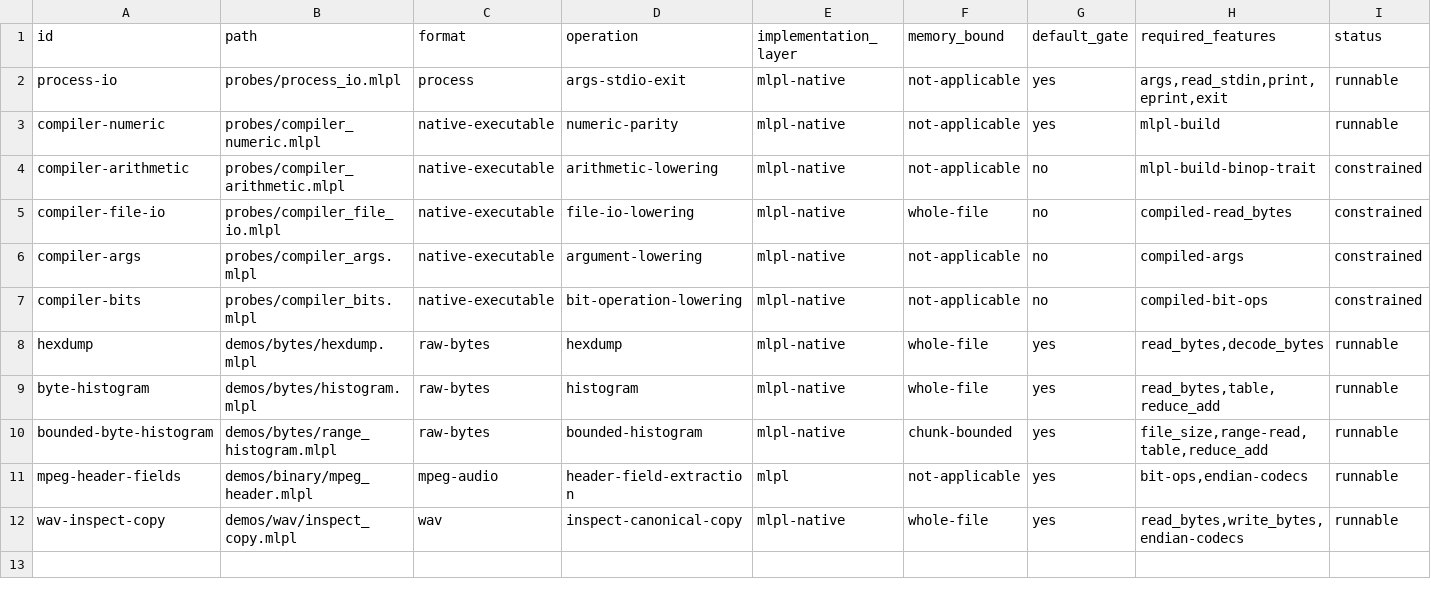
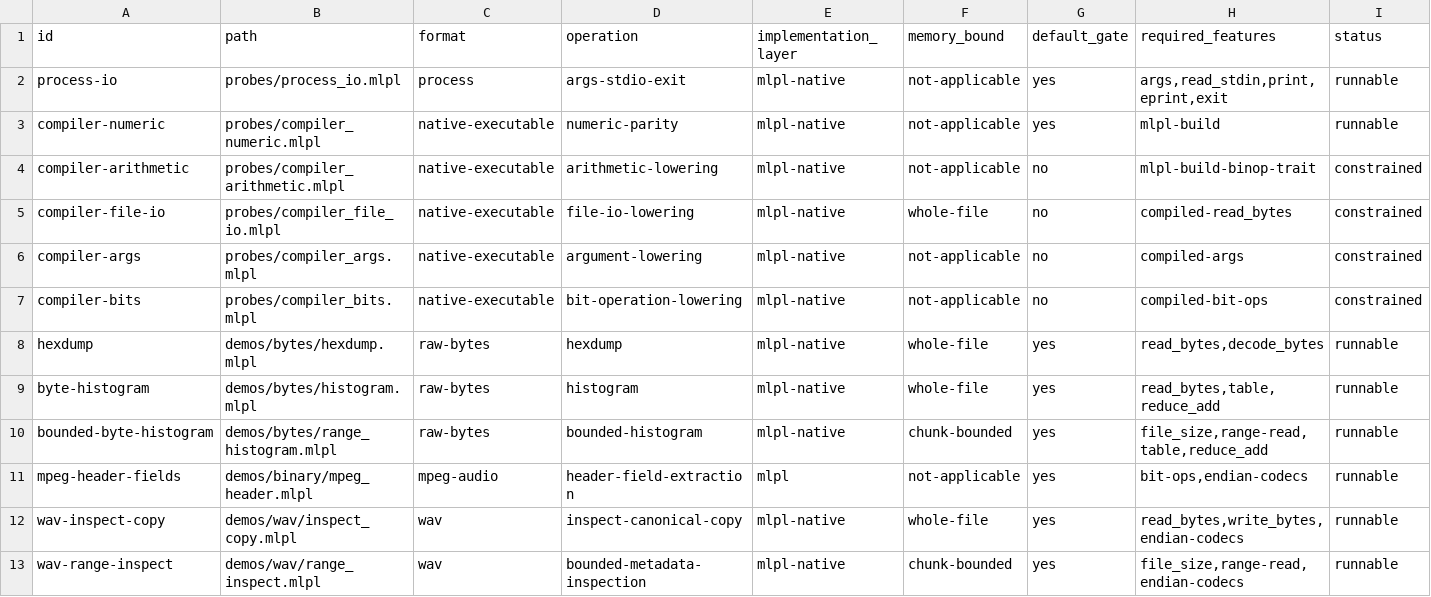
Before and after one commit to sw-ml-study/demo-file-processing, a TSV file: catalog/demos.tsv, drawn as a sheet.

Commit message:
feat: add bounded WAV metadata inspection
Inspect RIFF and PCM metadata through budgeted range windows, validating chunk extents and padding while skipping sample and unknown payloads by offset.

Prove parity with the whole-buffer parser for all fixtures and every internal header split using mlplunit. Cover malformed lengths, signatures, formats, budgets, window overflow, and truncation.

Add a read-only WAV demo and catalog workflow, and document constant metadata state, 16-cell window bounds, ownership, concurrency behavior, and the absence of copy, write, or measured-RSS claims.

```diff
--- a/catalog/demos.tsv
+++ b/catalog/demos.tsv
@@ -12 +12,2 @@ mpeg-header-fields	demos/binary/mpeg_header.mlpl	mpeg-audio	header-field-extract
 wav-inspect-copy	demos/wav/inspect_copy.mlpl	wav	inspect-canonical-copy	mlpl-native	whole-file	yes	read_bytes,write_bytes,endian-codecs	runnable
+wav-range-inspect	demos/wav/range_inspect.mlpl	wav	bounded-metadata-inspection	mlpl-native	chunk-bounded	yes	file_size,range-read,endian-codecs	runnable
```
Also changed, not shown: 13 other files.
